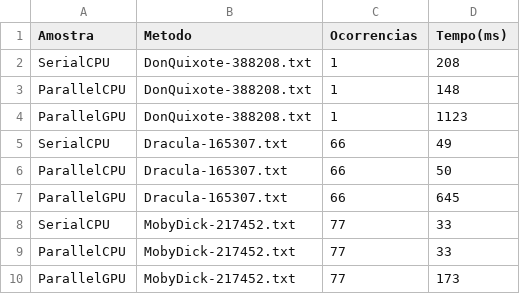
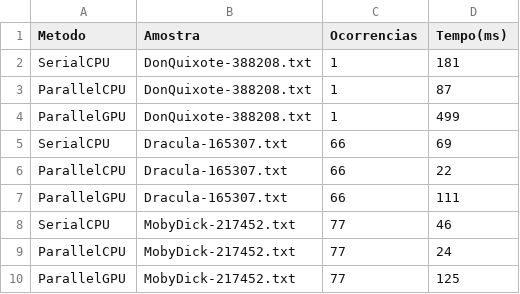
Before and after one commit to Vinishows/An-lise-de-Desempenho-de-Algoritmos-de-Busca-em-Ambientes-Concorrentes-e-Paralelos, a CSV file: results.csv, drawn as a sheet.

```diff
--- a/results.csv
+++ b/results.csv
@@ -1,10 +1,10 @@
-Amostra,Metodo,Ocorrencias,Tempo(ms)
-SerialCPU,DonQuixote-388208.txt,1,208
-ParallelCPU,DonQuixote-388208.txt,1,148
-ParallelGPU,DonQuixote-388208.txt,1,1123
-SerialCPU,Dracula-165307.txt,66,49
-ParallelCPU,Dracula-165307.txt,66,50
-ParallelGPU,Dracula-165307.txt,66,645
-SerialCPU,MobyDick-217452.txt,77,33
-ParallelCPU,MobyDick-217452.txt,77,33
-ParallelGPU,MobyDick-217452.txt,77,173
+Metodo,Amostra,Ocorrencias,Tempo(ms)
+SerialCPU,DonQuixote-388208.txt,1,181
+ParallelCPU,DonQuixote-388208.txt,1,87
+ParallelGPU,DonQuixote-388208.txt,1,499
+SerialCPU,Dracula-165307.txt,66,69
+ParallelCPU,Dracula-165307.txt,66,22
+ParallelGPU,Dracula-165307.txt,66,111
+SerialCPU,MobyDick-217452.txt,77,46
+ParallelCPU,MobyDick-217452.txt,77,24
+ParallelGPU,MobyDick-217452.txt,77,125
```
Also changed, not shown: 2 other files.
